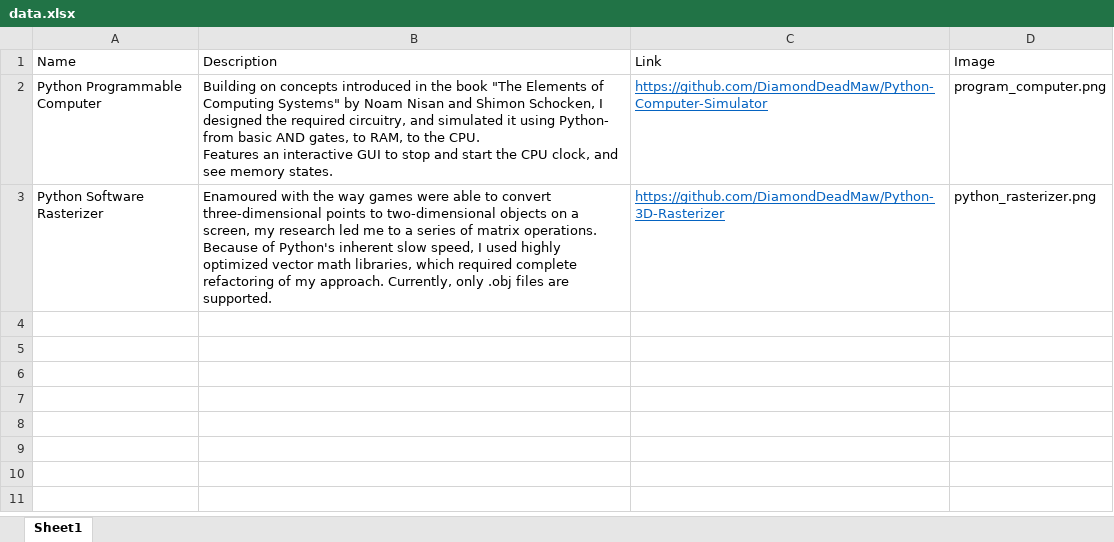
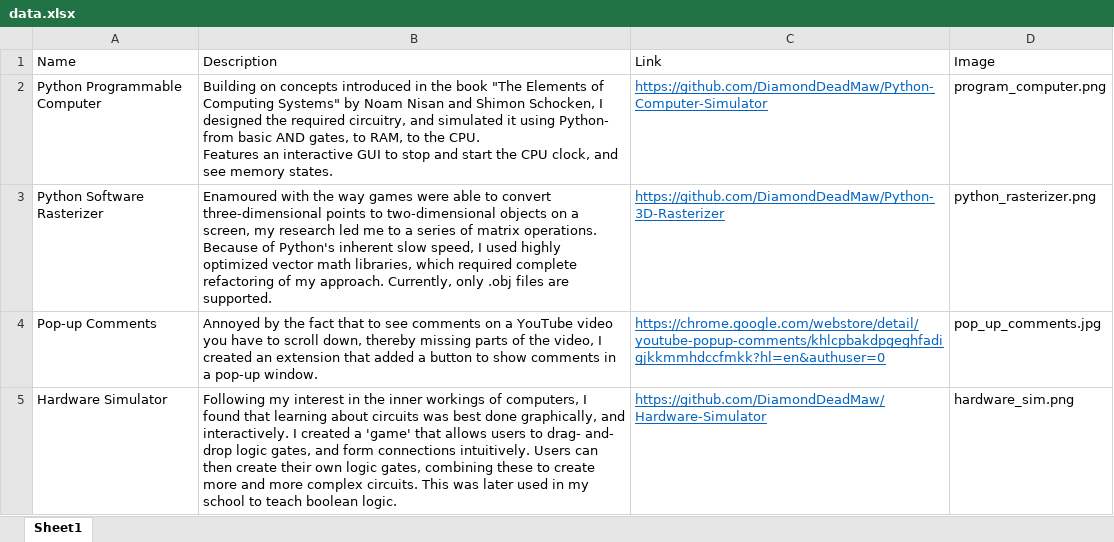
Before and after one commit to DiamondDeadMaw/portfolio-website, an Excel workbook: portfolio-website/src/assets/projects/data.xlsx, sheet Sheet1, drawn as a sheet; values as stored, in another font and other column widths than the file's, no borders; the diff names each change by its address in the sheet, - before the commit and + after, or states it on an @@ line.

```diff
--- a/portfolio-website/src/assets/projects/data.xlsx (sheet Sheet1)
+++ b/portfolio-website/src/assets/projects/data.xlsx (sheet Sheet1)
+row 4: Pop-up Comments | Annoyed by the fact that to see comments on a YouTube video you have to scroll down, thereby missing parts of the video, I created an extension that added a button to show comments in a pop-up window. | https://chrome.google.com/webstore/detail/youtube-popup-comments/khlcpbakdpgeghfadigjkkmmhdccfmkk?hl=en&authuser=0 | pop_up_comments.jpg
+row 5: Hardware Simulator | Following my interest in the inner workings of computers, I found that learning about circuits was best done graphically, and interactively. I created a 'game' that allows users to drag- and- drop logic gates, and form connections intuitively. Users can then create their own logic gates, combining these to create more and more complex circuits. This was later used in my school to teach boolean logic. | https://github.com/DiamondDeadMaw/Hardware-Simulator | hardware_sim.png
```
Also changed, not shown: 13 other files.
